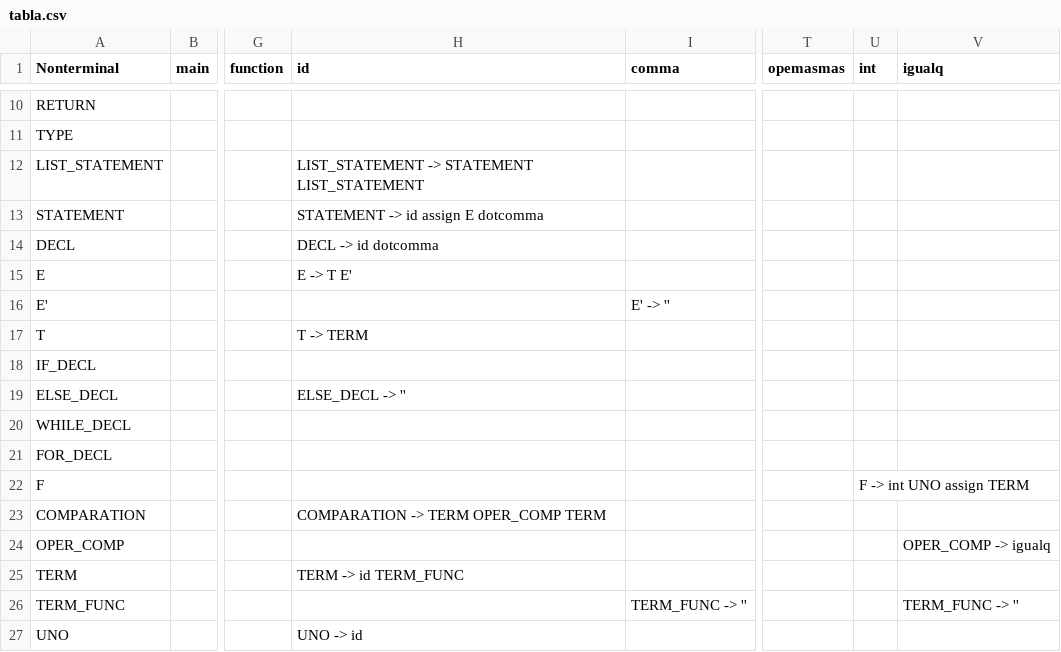
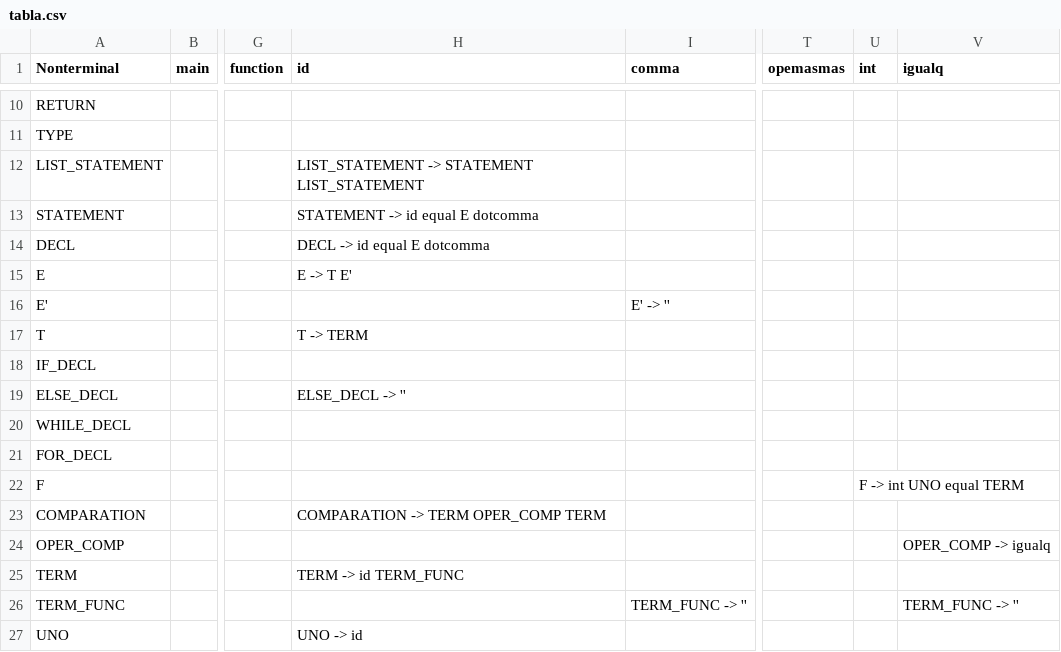
Before and after one commit to lfuis201/compiladorv2, a CSV file: archivos/tabla.csv, drawn as a sheet; only a part is shown, gaps mark what is left out; the diff names each change by its address in the sheet, - before the commit and + after, or states it on an @@ line.

```diff
--- a/archivos/tabla.csv
+++ b/archivos/tabla.csv
-H13 (id): STATEMENT -> id assign E dotcomma
+H13 (id): STATEMENT -> id equal E dotcomma
-H14 (id): DECL -> id dotcomma
+H14 (id): DECL -> id equal E dotcomma
-U22 (int): F -> int UNO assign TERM
+U22 (int): F -> int UNO equal TERM
```
Also changed, not shown: 13 other files.
